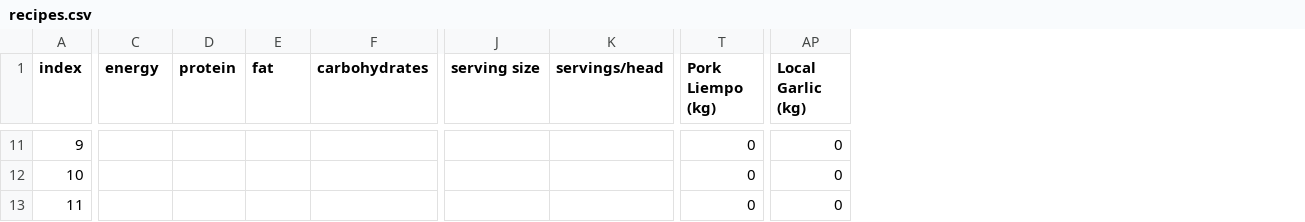
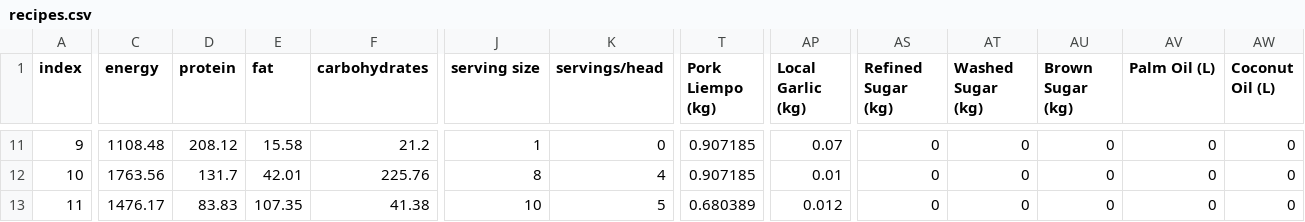
Before and after one commit to cnem-calc-cs180/cnem-calc, a CSV file: recipes.csv, drawn as a sheet; only a part is shown, gaps mark what is left out; the diff covers the shown part only; the diff names each change by its address in the sheet, - before the commit and + after, or states it on an @@ line.

```diff
--- a/recipes.csv
+++ b/recipes.csv
+column AS (Refined Sugar (kg)), rows 11-13: all 0
+column AT (Washed Sugar (kg)), rows 11-13: all 0
+column AU (Brown Sugar (kg)), rows 11-13: all 0
+column AV (Palm Oil (L)), rows 11-13: all 0
+column AW (Coconut Oil (L)), rows 11-13: all 0
-C11 (energy): (empty)
+C11 (energy): 1108.48
-D11 (protein): (empty)
+D11 (protein): 208.12
-E11 (fat): (empty)
+E11 (fat): 15.58
-F11 (carbohydrates): (empty)
+F11 (carbohydrates): 21.2
-J11 (serving size): (empty)
+J11 (serving size): 1
-K11 (servings/head): (empty)
+K11 (servings/head): 0
-T11:T12 (Pork Liempo (kg)): 0
+T11:T12 (Pork Liempo (kg)): 0.907185
-AP11 (Local Garlic (kg)): 0
+AP11 (Local Garlic (kg)): 0.07
-C12 (energy): (empty)
+C12 (energy): 1763.56
-D12 (protein): (empty)
+D12 (protein): 131.7
-E12 (fat): (empty)
+E12 (fat): 42.01
-F12 (carbohydrates): (empty)
+F12 (carbohydrates): 225.76
-J12 (serving size): (empty)
+J12 (serving size): 8
-K12 (servings/head): (empty)
+K12 (servings/head): 4
-AP12 (Local Garlic (kg)): 0
+AP12 (Local Garlic (kg)): 0.01
-C13 (energy): (empty)
+C13 (energy): 1476.17
-D13 (protein): (empty)
+D13 (protein): 83.83
-E13 (fat): (empty)
+E13 (fat): 107.35
-F13 (carbohydrates): (empty)
+F13 (carbohydrates): 41.38
-J13 (serving size): (empty)
+J13 (serving size): 10
-K13 (servings/head): (empty)
+K13 (servings/head): 5
-T13 (Pork Liempo (kg)): 0
+T13 (Pork Liempo (kg)): 0.680389
-AP13 (Local Garlic (kg)): 0
+AP13 (Local Garlic (kg)): 0.012
```
Also changed, not shown: 60 edited cells elsewhere in this file, prices.csv, 2 other files.
